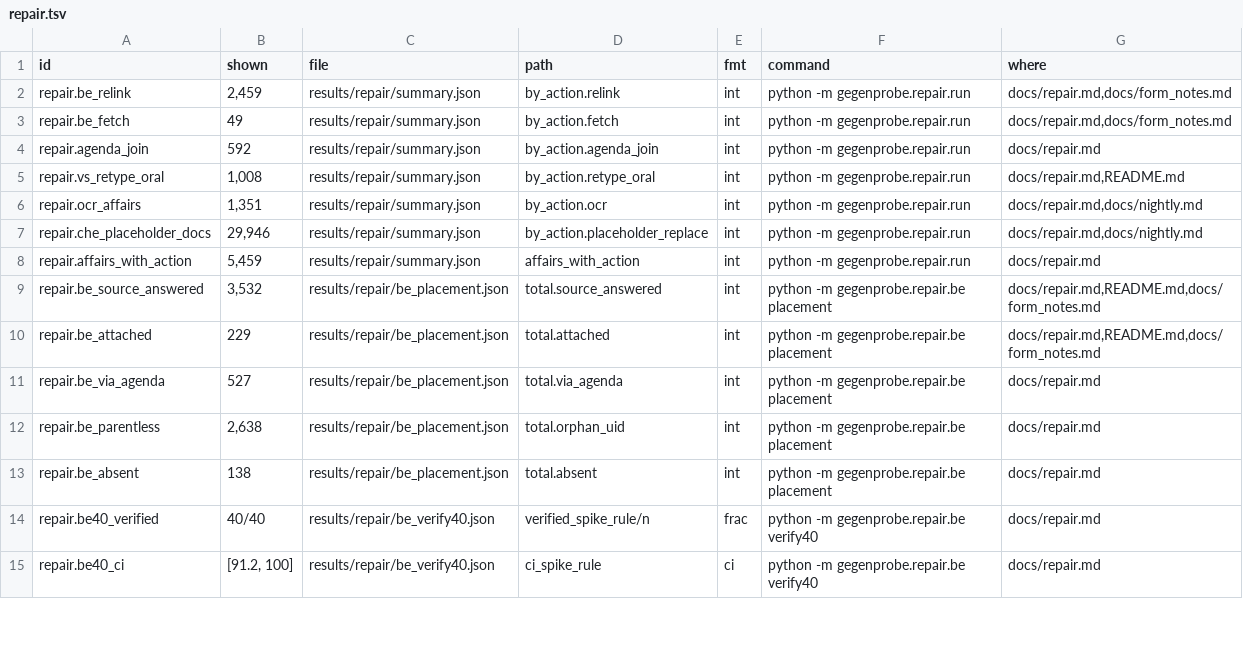
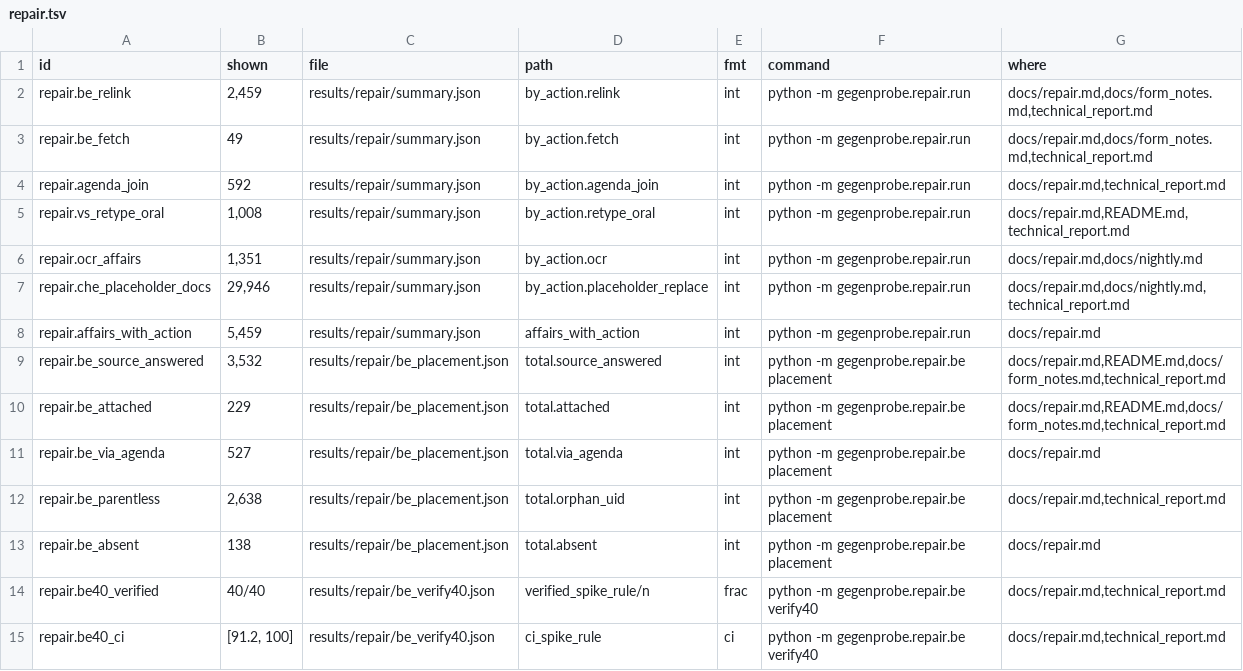
Before and after one commit to mi11ione/gegenprobe, a TSV file: track_2a/claims.d/repair.tsv, drawn as a sheet; only a part is shown; the diff covers the shown part only.

Commit message:
Technical report draft (all sections except held-out results), claims for every number, report renderer

```diff
--- a/track_2a/claims.d/repair.tsv
+++ b/track_2a/claims.d/repair.tsv
@@ -1,15 +1,15 @@
 id	shown	file	path	fmt	command	where
-repair.be_relink	2,459	results/repair/summary.json	by_action.relink	int	python -m gegenprobe.repair.run	docs/repair.md,docs/form_notes.md
-repair.be_fetch	49	results/repair/summary.json	by_action.fetch	int	python -m gegenprobe.repair.run	docs/repair.md,docs/form_notes.md
-repair.agenda_join	592	results/repair/summary.json	by_action.agenda_join	int	python -m gegenprobe.repair.run	docs/repair.md
-repair.vs_retype_oral	1,008	results/repair/summary.json	by_action.retype_oral	int	python -m gegenprobe.repair.run	docs/repair.md,README.md
+repair.be_relink	2,459	results/repair/summary.json	by_action.relink	int	python -m gegenprobe.repair.run	docs/repair.md,docs/form_notes.md,technical_report.md
+repair.be_fetch	49	results/repair/summary.json	by_action.fetch	int	python -m gegenprobe.repair.run	docs/repair.md,docs/form_notes.md,technical_report.md
+repair.agenda_join	592	results/repair/summary.json	by_action.agenda_join	int	python -m gegenprobe.repair.run	docs/repair.md,technical_report.md
+repair.vs_retype_oral	1,008	results/repair/summary.json	by_action.retype_oral	int	python -m gegenprobe.repair.run	docs/repair.md,README.md,technical_report.md
 repair.ocr_affairs	1,351	results/repair/summary.json	by_action.ocr	int	python -m gegenprobe.repair.run	docs/repair.md,docs/nightly.md
-repair.che_placeholder_docs	29,946	results/repair/summary.json	by_action.placeholder_replace	int	python -m gegenprobe.repair.run	docs/repair.md,docs/nightly.md
+repair.che_placeholder_docs	29,946	results/repair/summary.json	by_action.placeholder_replace	int	python -m gegenprobe.repair.run	docs/repair.md,docs/nightly.md,technical_report.md
 repair.affairs_with_action	5,459	results/repair/summary.json	affairs_with_action	int	python -m gegenprobe.repair.run	docs/repair.md
-repair.be_source_answered	3,532	results/repair/be_placement.json	total.source_answered	int	python -m gegenprobe.repair.be placement	docs/repair.md,README.md,docs/form_notes.md
-repair.be_attached	229	results/repair/be_placement.json	total.attached	int	python -m gegenprobe.repair.be placement	docs/repair.md,README.md,docs/form_notes.md
+repair.be_source_answered	3,532	results/repair/be_placement.json	total.source_answered	int	python -m gegenprobe.repair.be placement	docs/repair.md,README.md,docs/form_notes.md,technical_report.md
+repair.be_attached	229	results/repair/be_placement.json	total.attached	int	python -m gegenprobe.repair.be placement	docs/repair.md,README.md,docs/form_notes.md,technical_report.md
 repair.be_via_agenda	527	results/repair/be_placement.json	total.via_agenda	int	python -m gegenprobe.repair.be placement	docs/repair.md
-repair.be_parentless	2,638	results/repair/be_placement.json	total.orphan_uid	int	python -m gegenprobe.repair.be placement	docs/repair.md
+repair.be_parentless	2,638	results/repair/be_placement.json	total.orphan_uid	int	python -m gegenprobe.repair.be placement	docs/repair.md,technical_report.md
 repair.be_absent	138	results/repair/be_placement.json	total.absent	int	python -m gegenprobe.repair.be placement	docs/repair.md
-repair.be40_verified	40/40	results/repair/be_verify40.json	verified_spike_rule/n	frac	python -m gegenprobe.repair.be verify40	docs/repair.md
-repair.be40_ci	[91.2, 100]	results/repair/be_verify40.json	ci_spike_rule	ci	python -m gegenprobe.repair.be verify40	docs/repair.md
+repair.be40_verified	40/40	results/repair/be_verify40.json	verified_spike_rule/n	frac	python -m gegenprobe.repair.be verify40	docs/repair.md,technical_report.md
+repair.be40_ci	[91.2, 100]	results/repair/be_verify40.json	ci_spike_rule	ci	python -m gegenprobe.repair.be verify40	docs/repair.md,technical_report.md
```
Also changed, not shown: 18 edited cells elsewhere in this file, track_2a/claims.d/census.tsv, track_2a/claims.d/convert.tsv, 12 other files.
